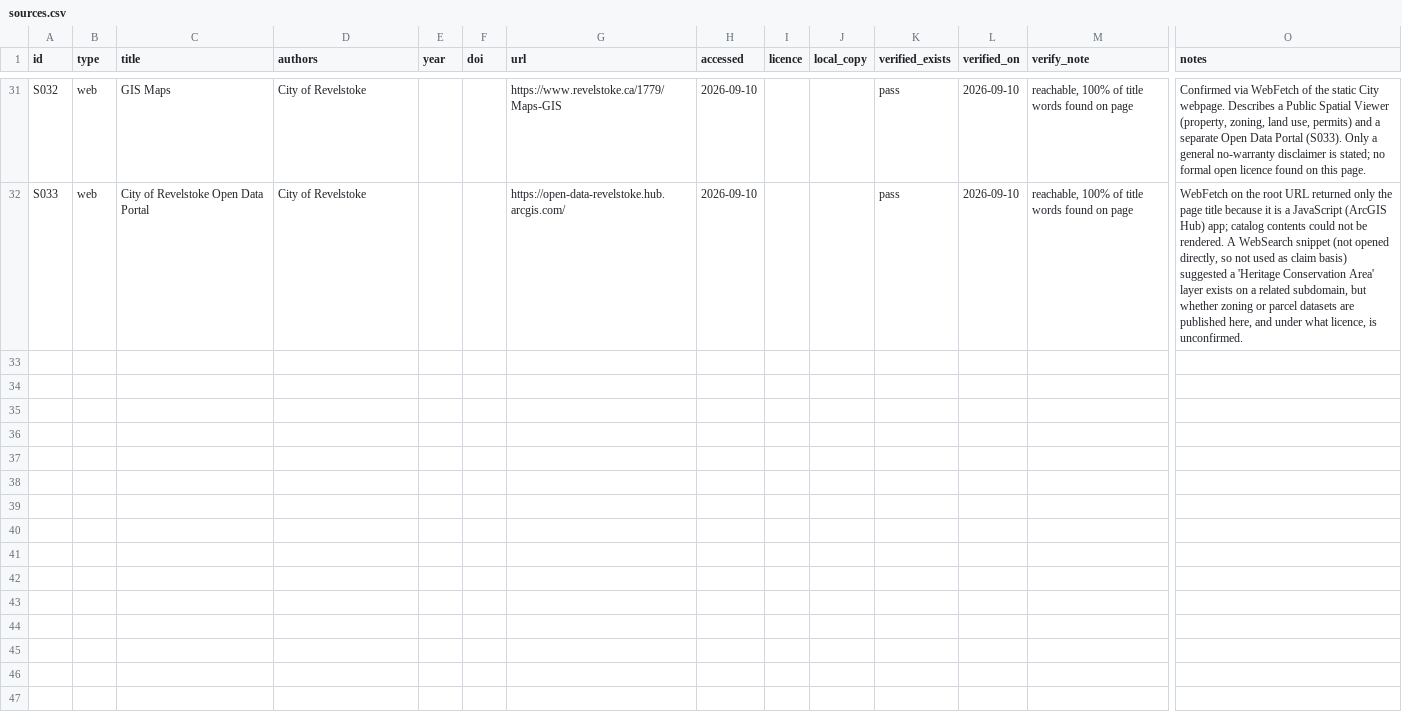
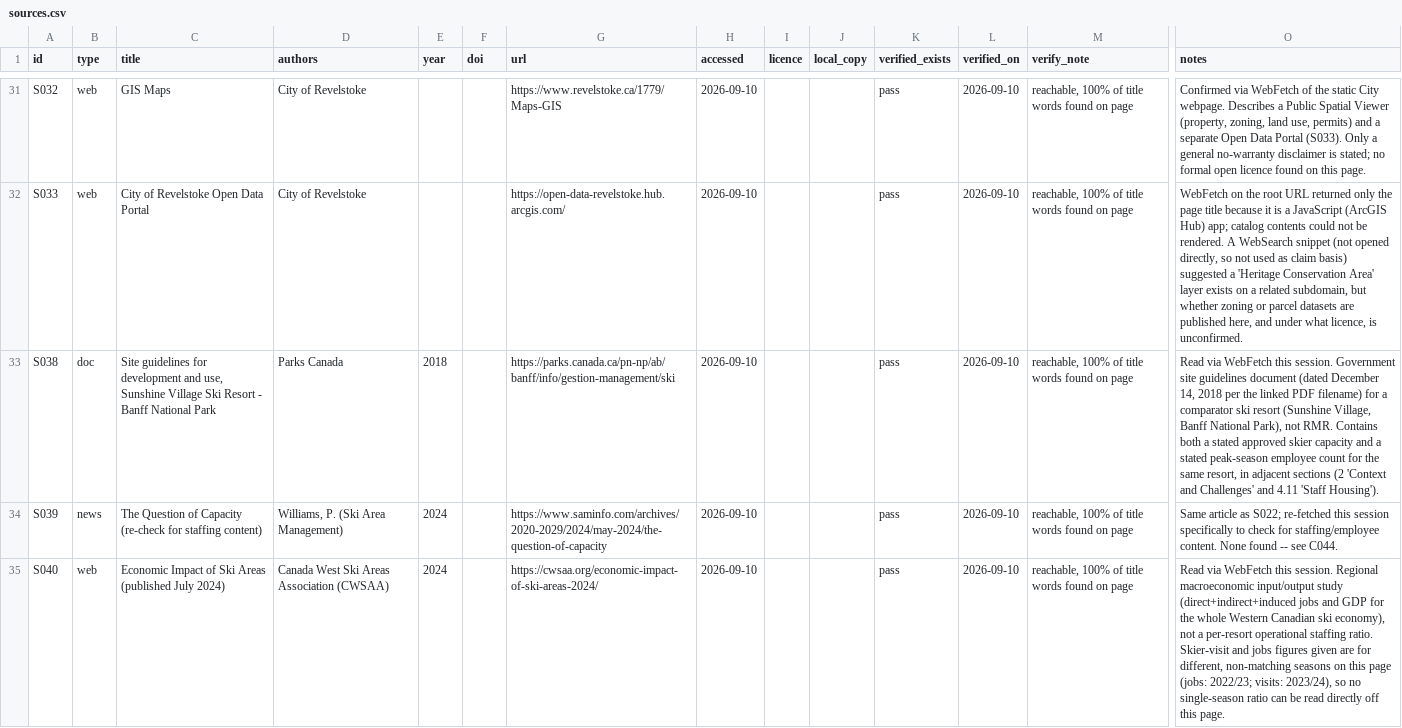
Before and after one commit to Jasonfan28/resort_plan, a CSV file: research/sources.csv, drawn as a sheet; only a part is shown, gaps mark what is left out; rows hold the shown columns only; the diff covers the shown part only; the diff names each change by its address in the sheet, - before the commit and + after, or states it on an @@ line.

Commit message:
Fix a real source_id collision from two concurrent research agents
Running research-scout (staffing-ratio search) and my own direct
research (City zoning/parcel FeatureServers) concurrently, both edited
research/sources.csv without seeing each other's writes. Both
independently picked the same next-looking IDs twice in a row (S035-
S037, then again at S038-S040) for entirely unrelated sources. Neither
tools/check_citations.py nor src/resort/ledger.py caught it, because
neither ever checked for duplicate IDs -- a dict keyed by id/claim_id
would have silently kept only the last of two colliding rows.

Renumbered my rows to S045-S047 (Zoning, PMBC Parcel Fabric, and OCP
Resort Lands DPA, all live City of Revelstoke ArcGIS FeatureServers for
step 07). Added a duplicate-ID check to both check_citations.py and
ledger.py's read_ledger() (with tests), so this class of bug fails
loudly instead of silently shadowing a row next time.

Lesson for future sessions: don't run two agents that both edit
sources.csv/claims.csv at the same time.

```diff
--- a/research/sources.csv
+++ b/research/sources.csv
+row 33: S038 | doc | Site guidelines for development and use, Sunshine Village Ski Resort - Banff National Park | Parks Canada | 2018 |  | https://parks.canada.ca/pn-np/ab/banff/info/gestion-management/ski | 2026-09-10 |  |  | pass | 2026-09-10 | reachable, 100% of title words found on page | Read via WebFetch this session. Government site guidelines document (dated December 14, 2018 per the linked PDF filename) for a comparator ski resort (Sunshine Village, Banff National Park), not RMR. Contains both a stated approved skier capacity and a stated peak-season employee count for the same resort, in adjacent sections (2 'Context and Challenges' and 4.11 'Staff Housing').
+row 34: S039 | news | The Question of Capacity (re-check for staffing content) | Williams, P. (Ski Area Management) | 2024 |  | https://www.saminfo.com/archives/2020-2029/2024/may-2024/the-question-of-capacity | 2026-09-10 |  |  | pass | 2026-09-10 | reachable, 100% of title words found on page | Same article as S022; re-fetched this session specifically to check for staffing/employee content. None found -- see C044.
+row 35: S040 | web | Economic Impact of Ski Areas (published July 2024) | Canada West Ski Areas Association (CWSAA) | 2024 |  | https://cwsaa.org/economic-impact-of-ski-areas-2024/ | 2026-09-10 |  |  | pass | 2026-09-10 | reachable, 100% of title words found on page | Read via WebFetch this session. Regional macroeconomic input/output study (direct+indirect+induced jobs and GDP for the whole Western Canadian ski economy), not a per-resort operational staffing ratio. Skier-visit and jobs figures given are for different, non-matching seasons on this page (jobs: 2022/23; visits: 2023/24), so no single-season ratio can be read directly off this page.
```
Also changed, not shown: 3 added rows elsewhere in this file, research/claims.csv, 3 other files.
